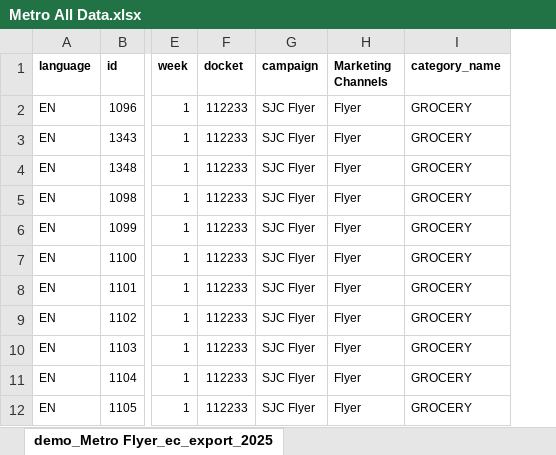
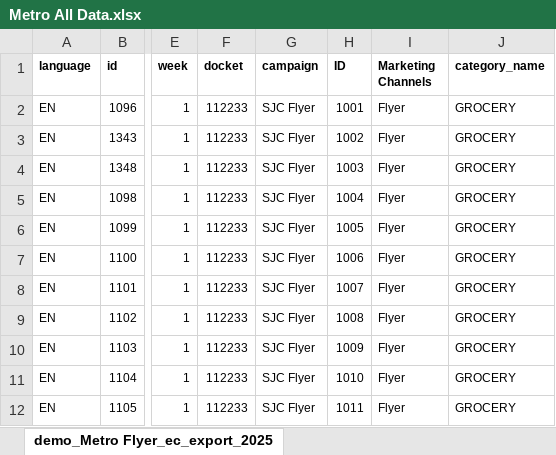
Before and after one commit to MiladSJC/Content-Factory-Live, an Excel workbook: public/Metro All Data.xlsx, sheet demo_Metro Flyer_ec_export_2025, drawn as a sheet; only a part is shown, gaps mark what is left out; values as stored, in another font and other column widths than the file's, no borders; the diff names each change by its address in the sheet, - before the commit and + after, or states it on an @@ line.

```diff
--- a/public/Metro All Data.xlsx (sheet demo_Metro Flyer_ec_export_2025)
+++ b/public/Metro All Data.xlsx (sheet demo_Metro Flyer_ec_export_2025)
+column H (ID), rows 2-12: 1001 | 1002 | 1003 | 1004 | 1005 | 1006 | 1007 | 1008 | 1009 | 1010 | 1011
```
Also changed, not shown: formulas that keep their value, 1 other file.
